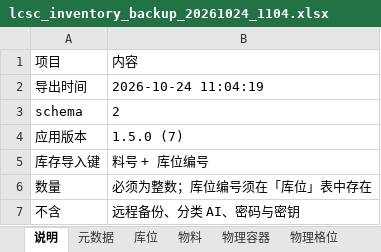
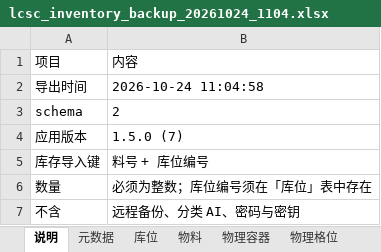
Before and after one commit to cvygiy/ah, an Excel workbook: backups/lcsc_inventory_backup_20261024_1104.xlsx, sheet 说明, drawn as a sheet; values as stored, in another font and other column widths than the file's, no borders; the diff names each change by its address in the sheet, - before the commit and + after, or states it on an @@ line.

```diff
--- a/backups/lcsc_inventory_backup_20261024_1104.xlsx (sheet 说明)
+++ b/backups/lcsc_inventory_backup_20261024_1104.xlsx (sheet 说明)
-B2: 2026-10-24 11:04:19
+B2: 2026-10-24 11:04:58
```
Also changed, not shown: sheet 物料, sheet 流水, sheet 库存, sheet 物理格位, sheet 库位, charts or pictures.
